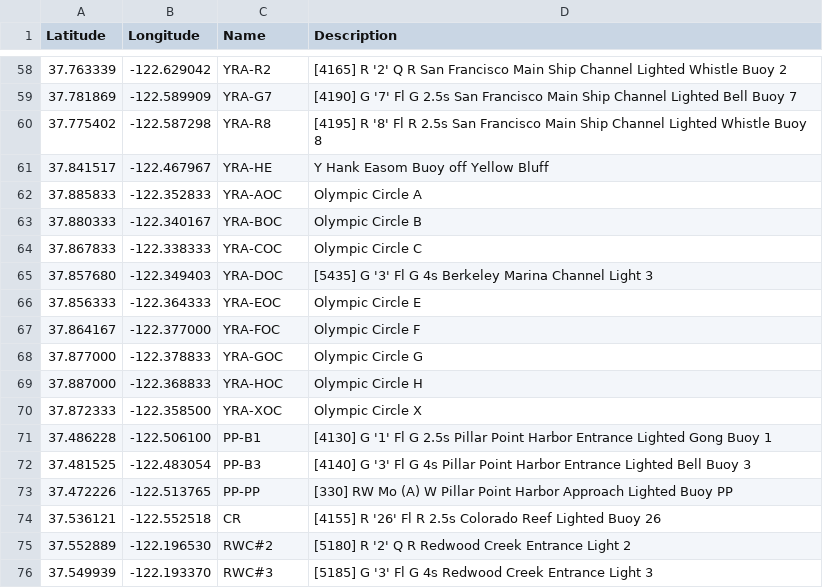
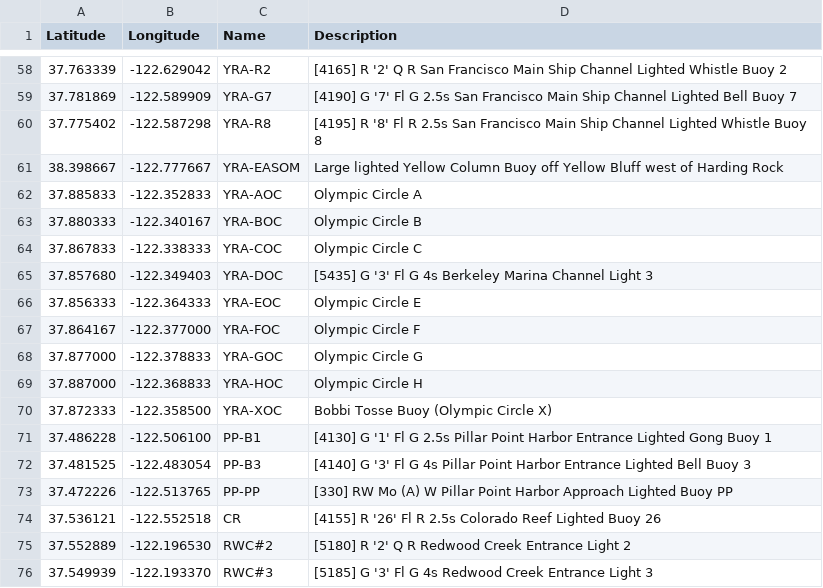
Before and after one commit to nkiesel/YRA-Marks, a CSV file: San_Francisco.csv, drawn as a sheet; only a part is shown, gaps mark what is left out.

Commit message:
Corrected name and position of YRA-EASOM
Also added "Bobbi Tosse" as new name for OCX

```diff
--- a/San_Francisco.csv
+++ b/San_Francisco.csv
@@ -60,3 +60,3 @@ Latitude,Longitude,Name,Description
 37.775402,-122.587298,"YRA-R8","[4195] R '8' Fl R 2.5s San Francisco Main Ship Channel Lighted Whistle Buoy 8"
-37.841517,-122.467967,"YRA-HE","Y Hank Easom Buoy off Yellow Bluff"
+38.398667,-122.777667,"YRA-EASOM","Large lighted Yellow Column Buoy off Yellow Bluff west of Harding Rock"
 37.885833,-122.352833,"YRA-AOC","Olympic Circle A"
@@ -69,3 +69,3 @@ Latitude,Longitude,Name,Description
 37.887000,-122.368833,"YRA-HOC","Olympic Circle H"
-37.872333,-122.358500,"YRA-XOC","Olympic Circle X"
+37.872333,-122.358500,"YRA-XOC","Bobbi Tosse Buoy (Olympic Circle X)"
 37.486228,-122.506100,"PP-B1","[4130] G '1' Fl G 2.5s Pillar Point Harbor Entrance Lighted Gong Buoy 1"
```
